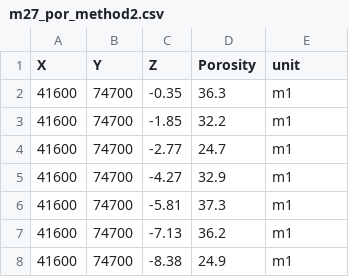
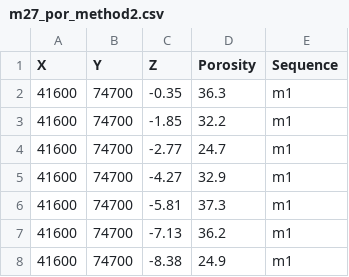
Before and after one commit to arielthomas1/NewJerseyShelf_3D_model, a CSV file: Data/Wells/m27_por_method2.csv, drawn as a sheet; only a part is shown.

```diff
--- a/Data/Wells/m27_por_method2.csv
+++ b/Data/Wells/m27_por_method2.csv
@@ -1,2 +1,2 @@
-X,Y,Z,Porosity,unit
+X,Y,Z,Porosity,Sequence
 41600,74700,-0.35,36.3,m1
```
Also changed, not shown: Data/Wells/m28_por_method2.csv, Data/Wells/m29_por_method2.csv, 30 other files.
